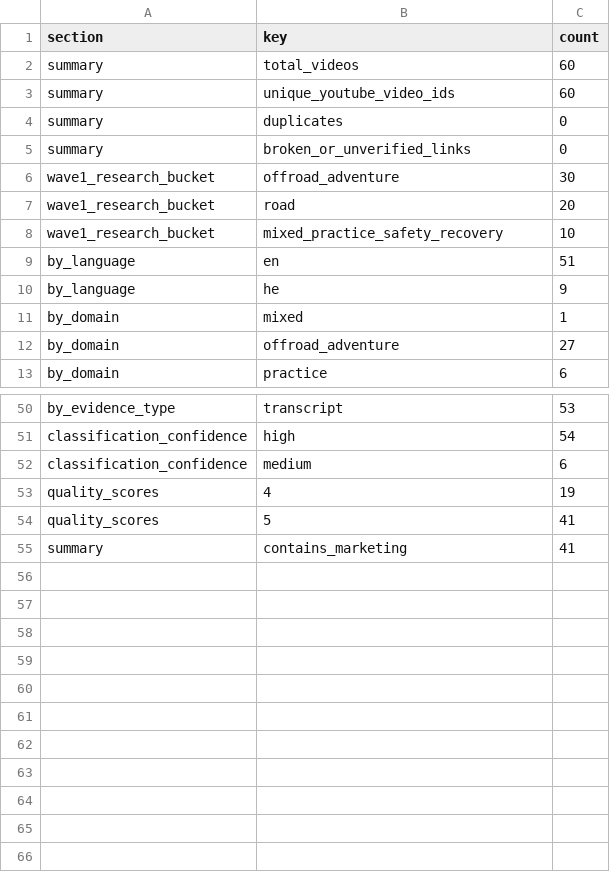
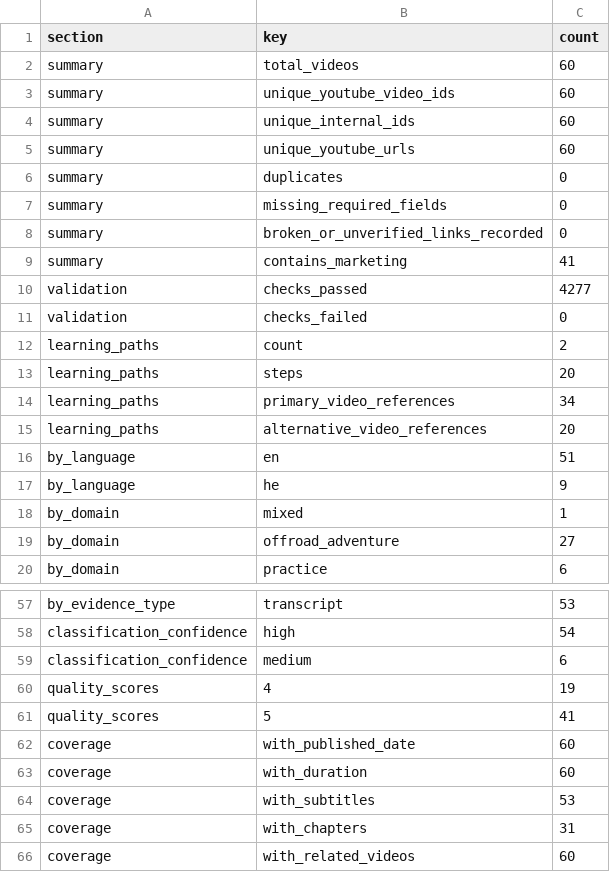
Before and after one commit to galsec1999/adventure-riding-video-guide, a CSV file: reports/content-audit.csv, drawn as a sheet; only a part is shown, gaps mark what is left out.

```diff
--- a/reports/content-audit.csv
+++ b/reports/content-audit.csv
@@ -3,7 +3,14 @@ summary,total_videos,60
 summary,unique_youtube_video_ids,60
+summary,unique_internal_ids,60
+summary,unique_youtube_urls,60
 summary,duplicates,0
-summary,broken_or_unverified_links,0
-wave1_research_bucket,offroad_adventure,30
-wave1_research_bucket,road,20
-wave1_research_bucket,mixed_practice_safety_recovery,10
+summary,missing_required_fields,0
+summary,broken_or_unverified_links_recorded,0
+summary,contains_marketing,41
+validation,checks_passed,4277
+validation,checks_failed,0
+learning_paths,count,2
+learning_paths,steps,20
+learning_paths,primary_video_references,34
+learning_paths,alternative_video_references,20
 by_language,en,51
@@ -54,2 +61,6 @@ quality_scores,4,19
 quality_scores,5,41
-summary,contains_marketing,41
+coverage,with_published_date,60
+coverage,with_duration,60
+coverage,with_subtitles,53
+coverage,with_chapters,31
+coverage,with_related_videos,60
```
Also changed, not shown: 43 other files.
